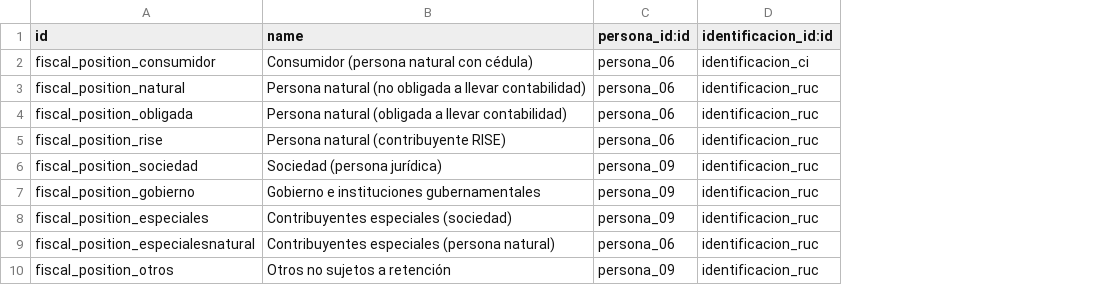
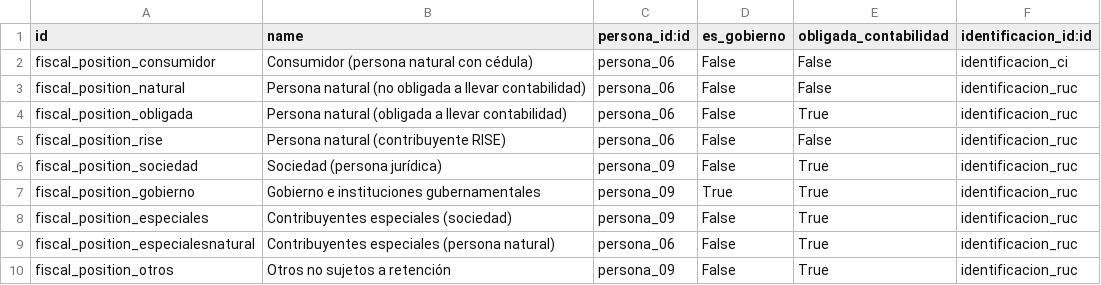
Before and after one commit to OCA/l10n-ecuador, a CSV file: l10n_ec_sri_ats/data/account/account.fiscal.position.csv, drawn as a sheet; the diff names each change by its address in the sheet, - before the commit and + after, or states it on an @@ line.

Commit message:
[ADD] Adds the option to select if the partner is part of the gobernment and if it has the obligation to keep accounting / Agrega la opción de seleccionar si la posición fiscal es parte del gobierno y si tiene la obligación de llevar contabilidad

```diff
--- a/l10n_ec_sri_ats/data/account/account.fiscal.position.csv
+++ b/l10n_ec_sri_ats/data/account/account.fiscal.position.csv
+column D (es_gobierno), rows 2-10: False | False | False | False | False | True | False | False | False
+column E (obligada_contabilidad), rows 2-10: False | False | True | False | True | True | True | True | True
```
Also changed, not shown: 2 other files.
